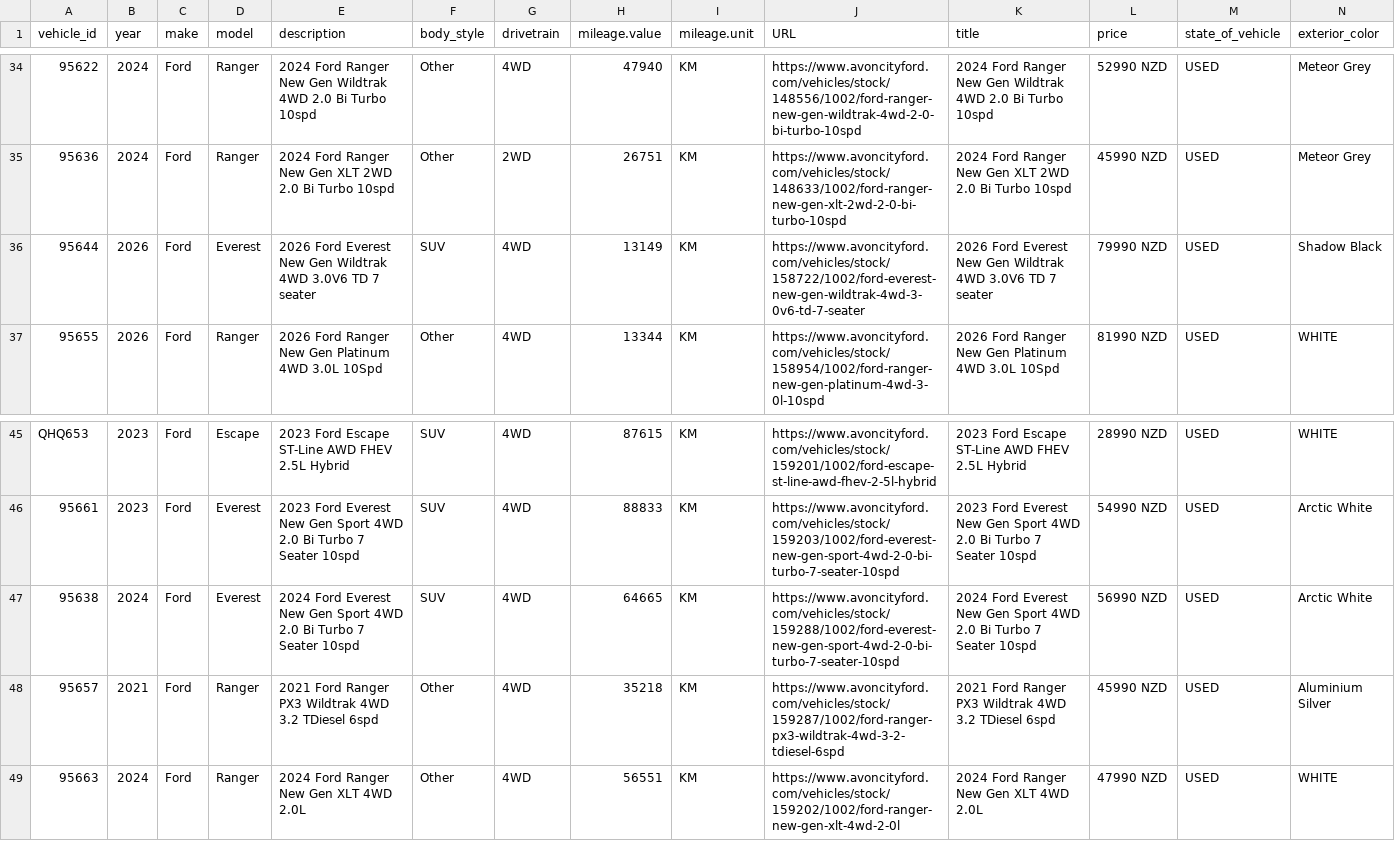
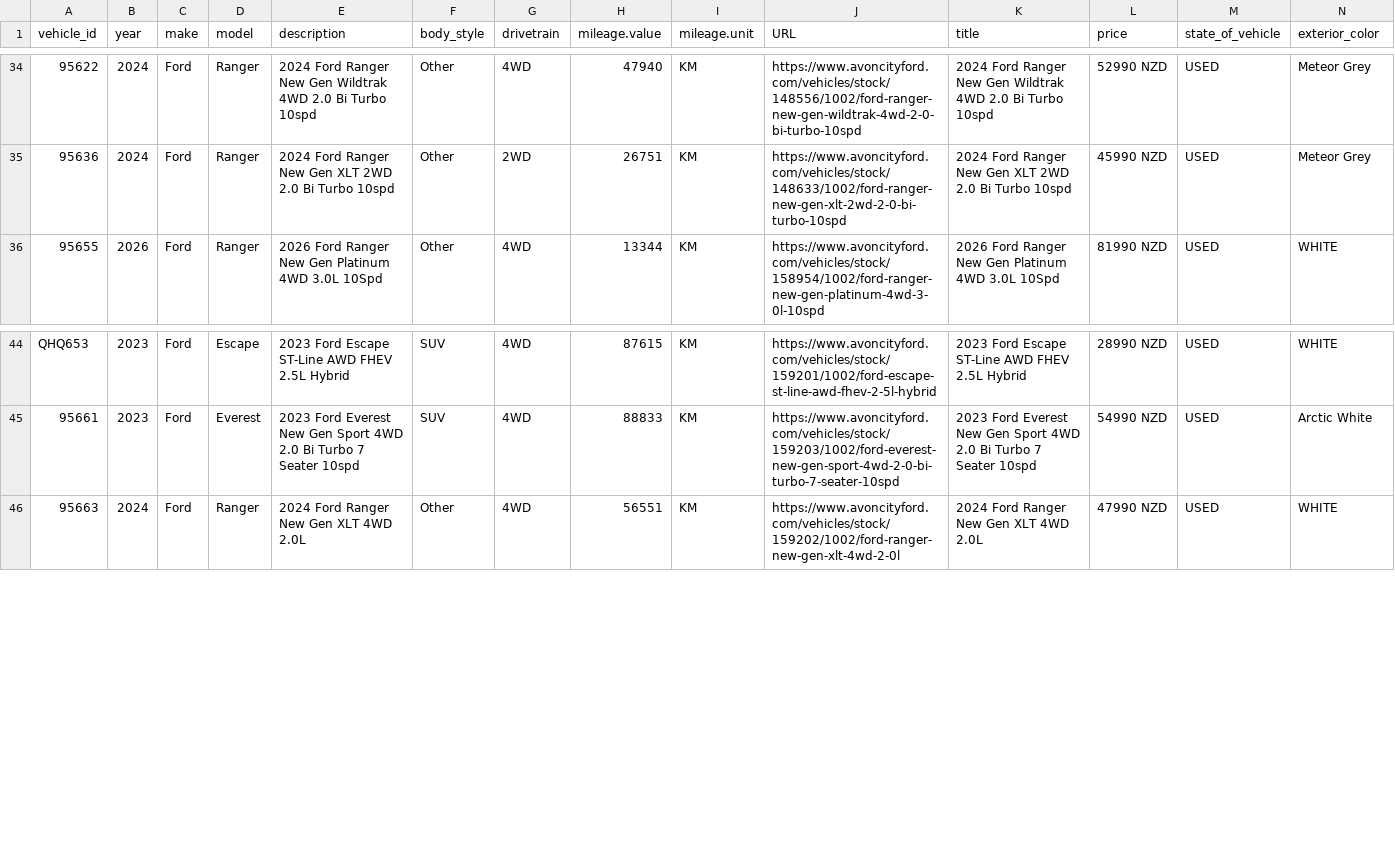
Before and after one commit to AshAcf/acf-meta-feed, a CSV file: public/yard-1684-used.csv, drawn as a sheet; only a part is shown, gaps mark what is left out; rows hold the shown columns only; the diff names each change by its address in the sheet, - before the commit and + after, or states it on an @@ line.

Commit message:
Update corrected vehicle feed

```diff
--- a/public/yard-1684-used.csv
+++ b/public/yard-1684-used.csv
-row 36: 95644 | 2026 | Ford | Everest | 2026 Ford Everest New Gen Wildtrak 4WD 3.0V6 TD 7 seater | SUV | 4WD | 13149 | KM | https://www.avoncityford.com/vehicles/stock/158722/1002/ford-everest-new-gen-wildtrak-4wd-3-0v6-td-7-seater | 2026 Ford Everest New Gen Wildtrak 4WD 3.0V6 TD 7 seater | 79990 NZD | USED | Shadow Black
-row 47: 95638 | 2024 | Ford | Everest | 2024 Ford Everest New Gen Sport 4WD 2.0 Bi Turbo 7 Seater 10spd | SUV | 4WD | 64665 | KM | https://www.avoncityford.com/vehicles/stock/159288/1002/ford-everest-new-gen-sport-4wd-2-0-bi-turbo-7-seater-10spd | 2024 Ford Everest New Gen Sport 4WD 2.0 Bi Turbo 7 Seater 10spd | 56990 NZD | USED | Arctic White
-row 48: 95657 | 2021 | Ford | Ranger | 2021 Ford Ranger PX3 Wildtrak 4WD 3.2 TDiesel 6spd | Other | 4WD | 35218 | KM | https://www.avoncityford.com/vehicles/stock/159287/1002/ford-ranger-px3-wildtrak-4wd-3-2-tdiesel-6spd | 2021 Ford Ranger PX3 Wildtrak 4WD 3.2 TDiesel 6spd | 45990 NZD | USED | Aluminium Silver
```
Also changed, not shown: public/acf-meta-feed.csv, public/all-yards-meta-feed.csv, 16 other files.
